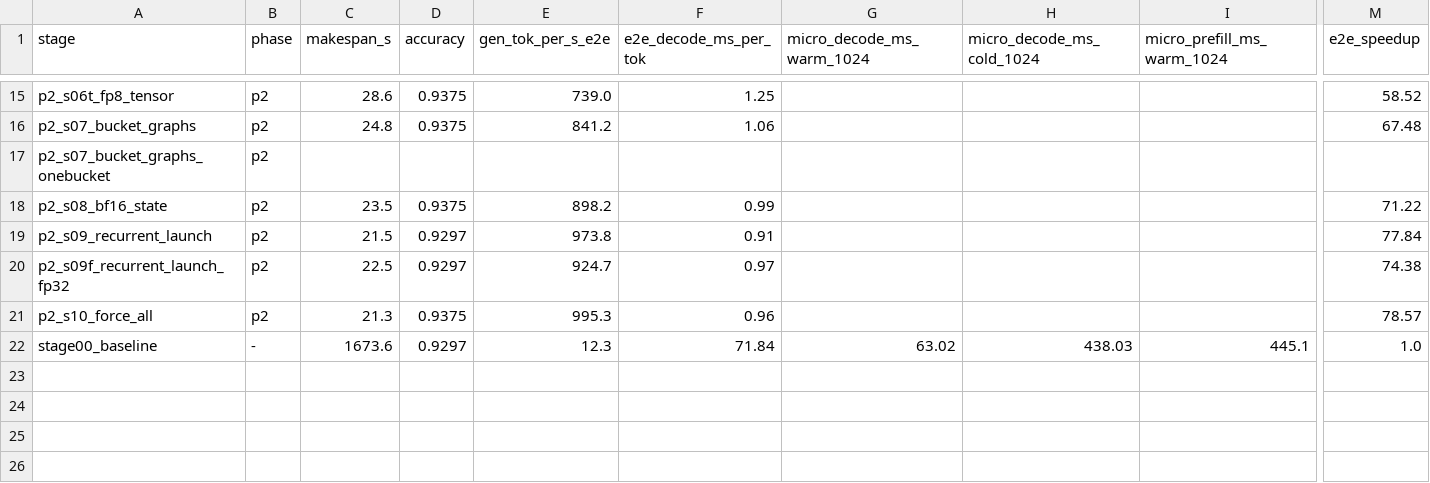
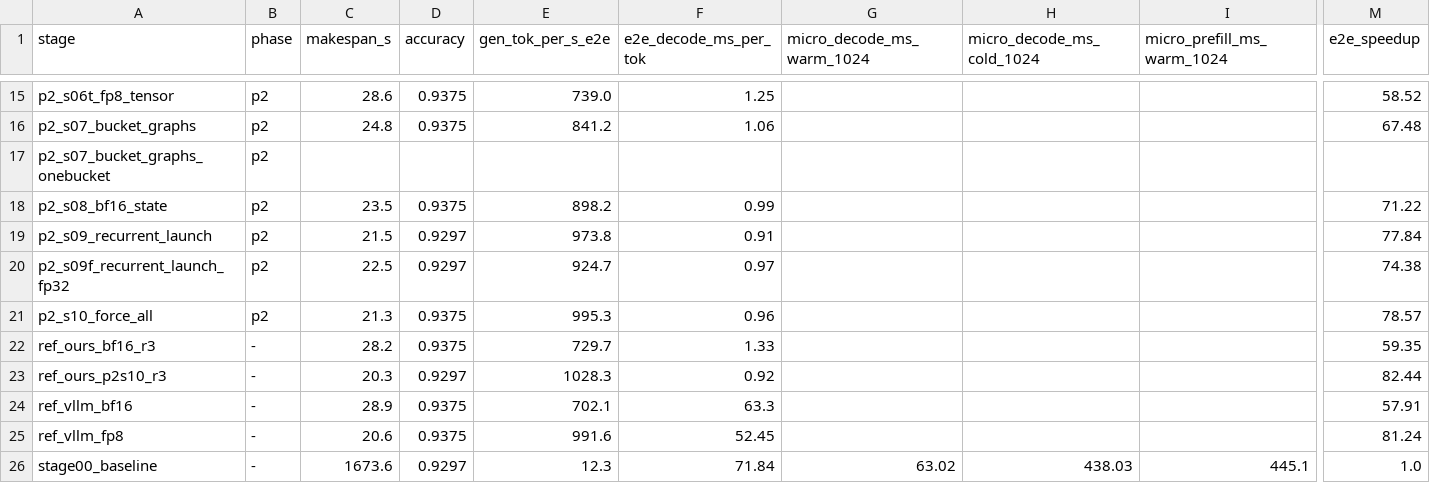
Before and after one commit to cf3i/e2e_acceleration_by_claude, a CSV file: results/summary.csv, drawn as a sheet; only a part is shown, gaps mark what is left out; rows hold the shown columns only; the diff names each change by its address in the sheet, - before the commit and + after, or states it on an @@ line.

```diff
--- a/results/summary.csv
+++ b/results/summary.csv
+row 22: ref_ours_bf16_r3 | - | 28.2 | 0.9375 | 729.7 | 1.33 |  |  |  | 59.35
+row 23: ref_ours_p2s10_r3 | - | 20.3 | 0.9297 | 1028.3 | 0.92 |  |  |  | 82.44
+row 24: ref_vllm_bf16 | - | 28.9 | 0.9375 | 702.1 | 63.3 |  |  |  | 57.91
+row 25: ref_vllm_fp8 | - | 20.6 | 0.9375 | 991.6 | 52.45 |  |  |  | 81.24
```
Also changed, not shown: 33 other files.
